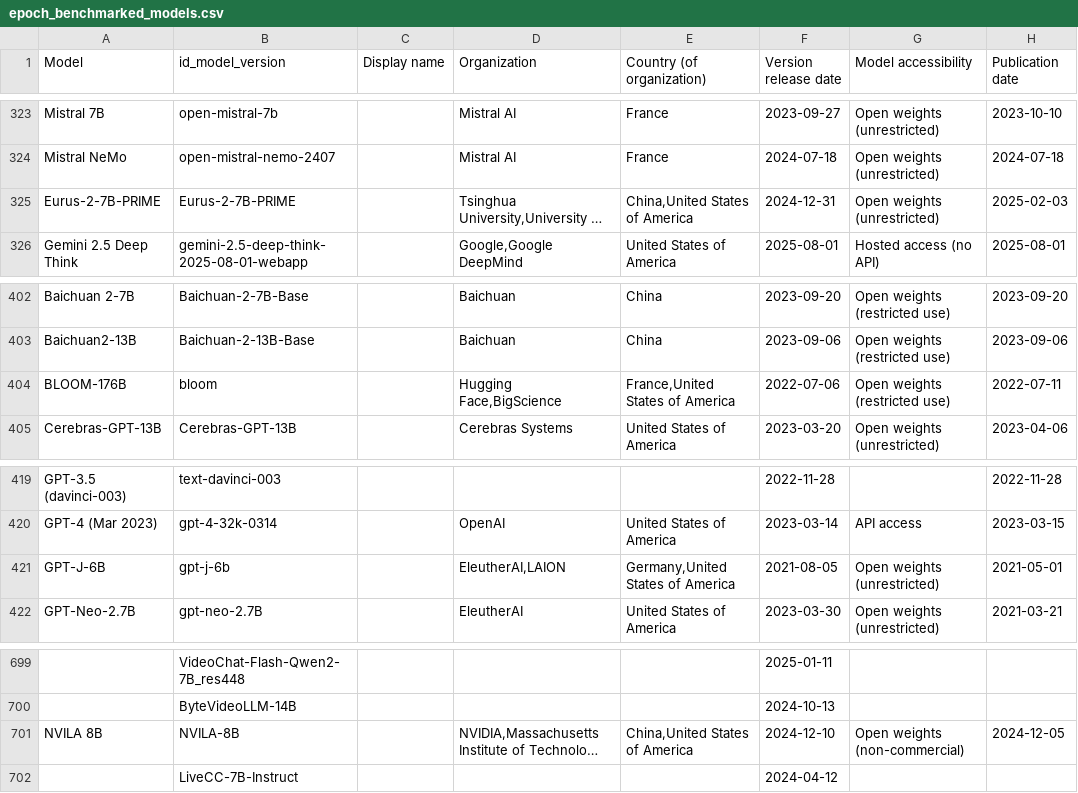
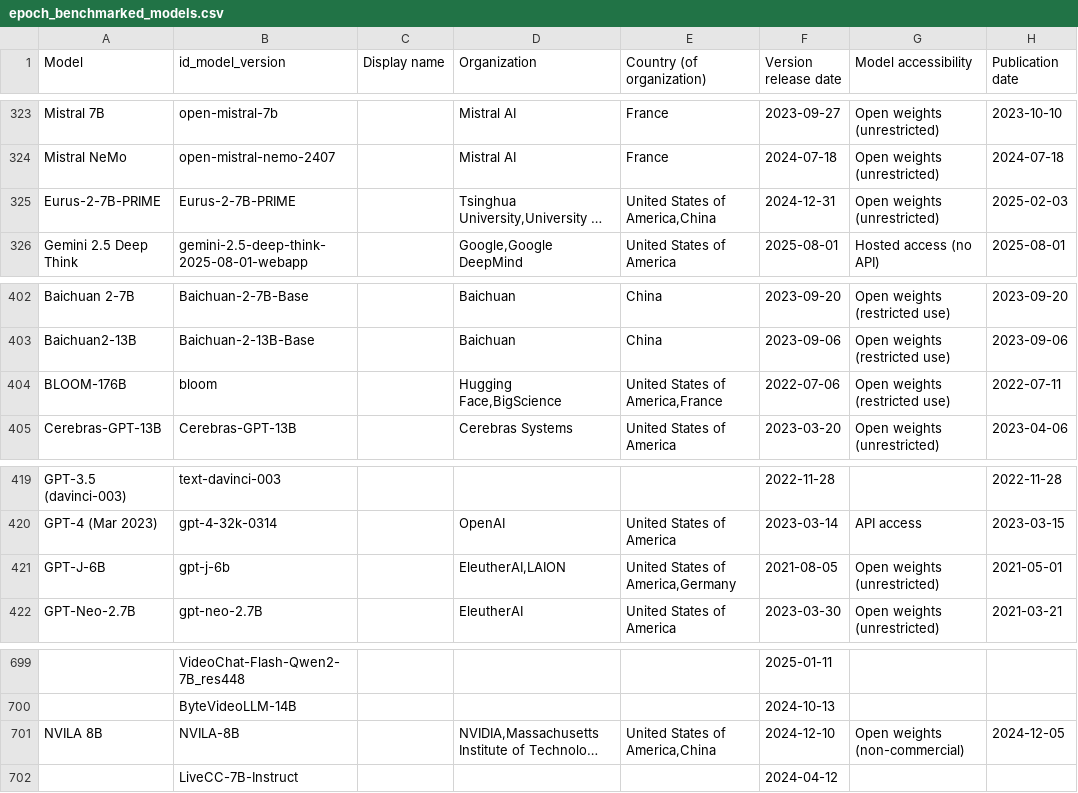
Before and after one commit to KonstantinPilz/china-training-compute, a CSV file: data/epoch_benchmarked_models.csv, drawn as a sheet; only a part is shown, gaps mark what is left out; long unchanged cells end in …; the diff names each change by its address in the sheet, - before the commit and + after, or states it on an @@ line.

Commit message:
Update China compute data (2026-08-25)

```diff
--- a/data/epoch_benchmarked_models.csv
+++ b/data/epoch_benchmarked_models.csv
-E325 (Country (of organization)): China,United States of America
+E325 (Country (of organization)): United States of America,China
-E404 (Country (of organization)): France,United States of America
+E404 (Country (of organization)): United States of America,France
-E421 (Country (of organization)): Germany,United States of America
+E421 (Country (of organization)): United States of America,Germany
-E701 (Country (of organization)): China,United States of America
+E701 (Country (of organization)): United States of America,China
```
Also changed, not shown: 3 other files.
